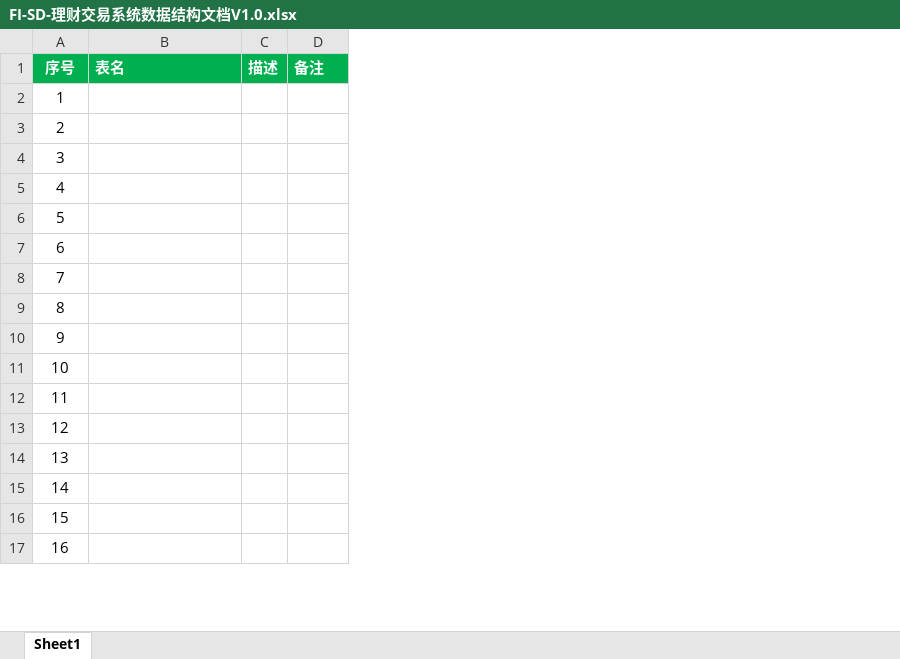
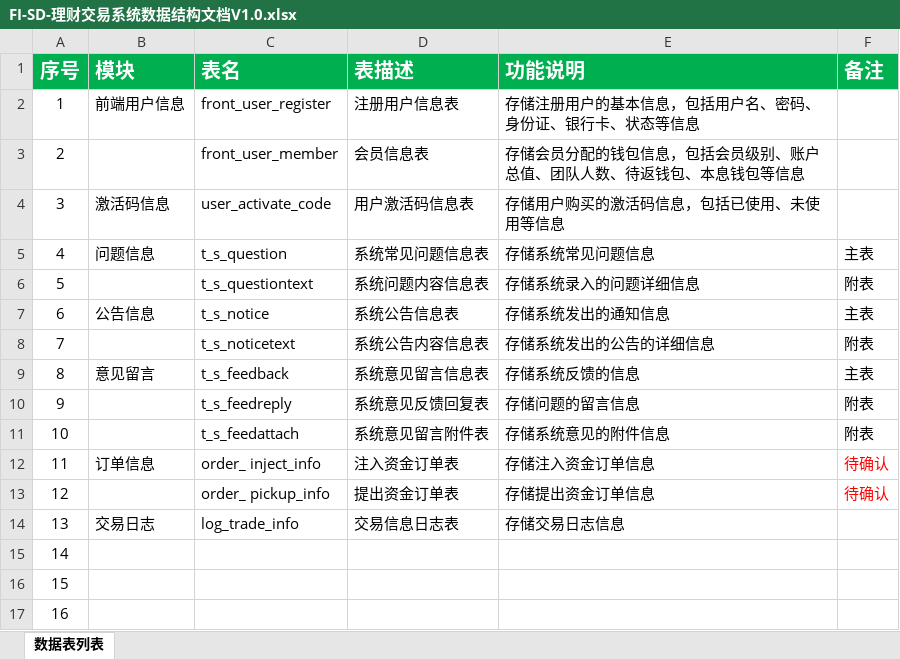
Before and after one commit to honeyeater/smp, an Excel workbook: doc/SD/FI-SD-理财交易系统数据结构文档V1.0.xlsx, sheet 数据表列表, drawn as a sheet; only a part is shown; values as stored, in another font and other column widths than the file's, no borders; removed rows and columns are numbered as before the commit, all else as after; the diff names each change by its address in the sheet, - before the commit and + after, or states it on an @@ line.

```diff
--- a/doc/SD/FI-SD-理财交易系统数据结构文档V1.0.xlsx (sheet 数据表列表)
+++ b/doc/SD/FI-SD-理财交易系统数据结构文档V1.0.xlsx (sheet 数据表列表)
-sheet tab: Sheet1
+sheet tab: 数据表列表
+column B (模块), rows 2-14: 前端用户信息 |  | 激活码信息 | 问题信息 |  | 公告信息 |  | 意见留言 |  |  | 订单信息 |  | 交易日志
-column C (描述), empty
+column D (表描述), rows 2-14: 注册用户信息表 | 会员信息表 | 用户激活码信息表 | 系统常见问题信息表 | 系统问题内容信息表 | 系统公告信息表 | 系统公告内容信息表 | 系统意见留言信息表 | 系统意见反馈回复表 | 系统意见留言附件表 | 注入资金订单表 | 提出资金订单表 | 交易信息日志表
+column E (功能说明), rows 2-14: 存储注册用户的基本信息，包括用户名、密码、身份证、银行卡、状态等信息 | 存储会员分配的钱包信息，包括会员级别、账户总值、团队人数、待返钱包、本息钱包等信息 | 存储用户购买的激活码信息，包括已使用、未使用等信息 | 存储系统常见问题信息 | 存储系统录入的问题详细信息 | 存储系统发出的通知信息 | 存储系统发出的公告的详细信息 | 存储系统反馈的信息 | 存储问题的留言信息 | 存储系统意见的附件信息 | 存储注入资金订单信息 | 存储提出资金订单信息 | 存储交易日志信息
@@ A1 text size: larger @@
@@ C1 text size: larger @@
@@ F1 text size: larger @@
-C2 (表名): (empty)
+C2 (表名): front_user_register
-C3 (表名): (empty)
+C3 (表名): front_user_member
-C4 (表名): (empty)
+C4 (表名): user_activate_code
-C5 (表名): (empty)
+C5 (表名): t_s_question
-F5 (备注): (empty)
+F5 (备注): 主表
-C6 (表名): (empty)
+C6 (表名): t_s_questiontext
-F6 (备注): (empty)
+F6 (备注): 附表
-C7 (表名): (empty)
+C7 (表名): t_s_notice
-F7 (备注): (empty)
+F7 (备注): 主表
-C8 (表名): (empty)
+C8 (表名): t_s_noticetext
-F8 (备注): (empty)
+F8 (备注): 附表
-C9 (表名): (empty)
+C9 (表名): t_s_feedback
-F9 (备注): (empty)
+F9 (备注): 主表
-C10 (表名): (empty)
+C10 (表名): t_s_feedreply
-F10:F11 (备注): (empty)
+F10:F11 (备注): 附表
-C11 (表名): (empty)
+C11 (表名): t_s_feedattach
-C12 (表名): (empty)
+C12 (表名): order_ inject_info
-F12:F13 (备注): (empty)
+F12:F13 (备注): 待确认
-C13 (表名): (empty)
+C13 (表名): order_ pickup_info
-C14 (表名): (empty)
+C14 (表名): log_trade_info
```
Also changed, not shown: doc/SD/FI-SD-交易详细设计.xlsx, doc/SD/FI-SD-用户注册登录详细设计.xlsx, 1 other file.
